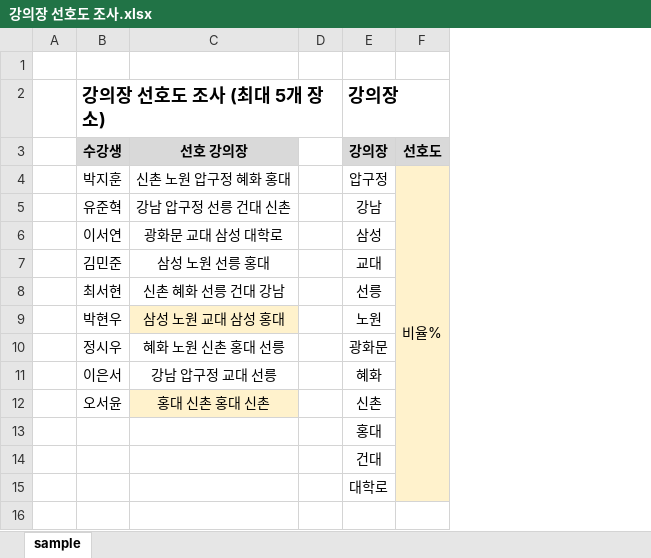
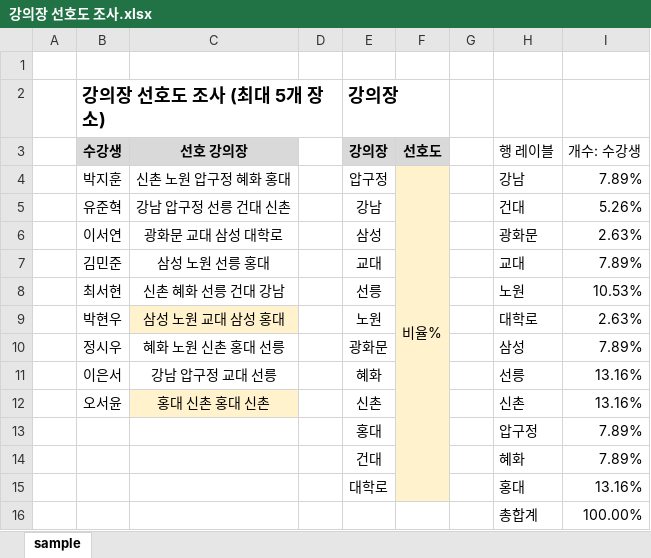
Before and after one commit to JHyuk2/Hyuk2Coding, an Excel workbook: 데이터분석/파이쿼리/파워쿼리 특강/파워쿼리활용/강의장 선호도 조사.xlsx, sheet sample, drawn as a sheet; values as stored, in another font and other column widths than the file's, no borders; table styles not drawn; the diff names each change by its address in the sheet, - before the commit and + after, or states it on an @@ line.

```diff
--- a/데이터분석/파이쿼리/파워쿼리 특강/파워쿼리활용/강의장 선호도 조사.xlsx (sheet sample)
+++ b/데이터분석/파이쿼리/파워쿼리 특강/파워쿼리활용/강의장 선호도 조사.xlsx (sheet sample)
+column G, empty
+column H (행 레이블), rows 4-15: 강남 | 건대 | 광화문 | 교대 | 노원 | 대학로 | 삼성 | 선릉 | 신촌 | 압구정 | 혜화 | 홍대
+column I (개수: 수강생), rows 4-15: 7.89% | 5.26% | 2.63% | 7.89% | 10.53% | 2.63% | 7.89% | 13.16% | 13.16% | 7.89% | 7.89% | 13.16%
+row 16:  |  |  |  |  |  |  | 총합계 | 100.00%
```
Also changed, not shown: 데이터분석/파이쿼리/파워쿼리 특강/파워쿼리기본/03_그룹화_집계_예제.xlsx, 데이터분석/파이쿼리/파워쿼리 특강/파워쿼리활용/근무 평가표.xlsx, 10 other files.
